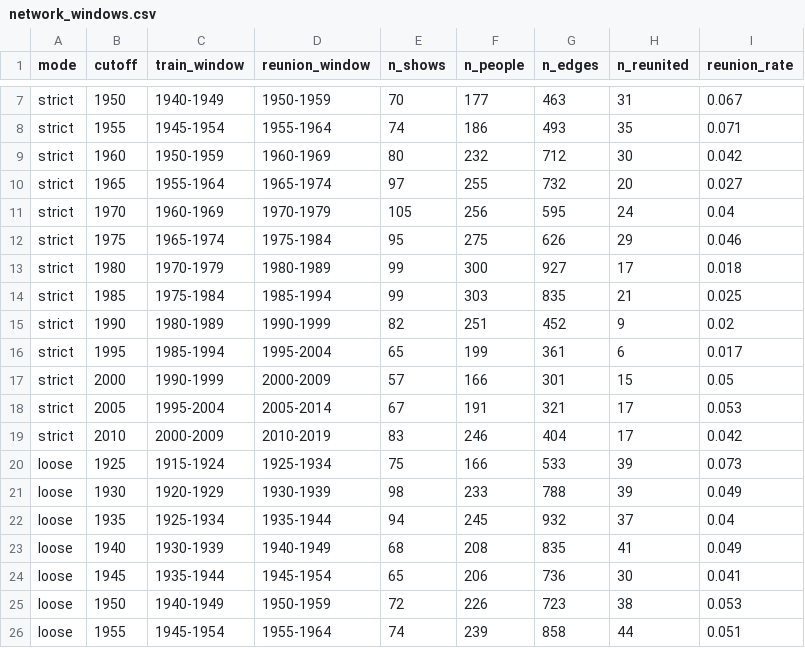
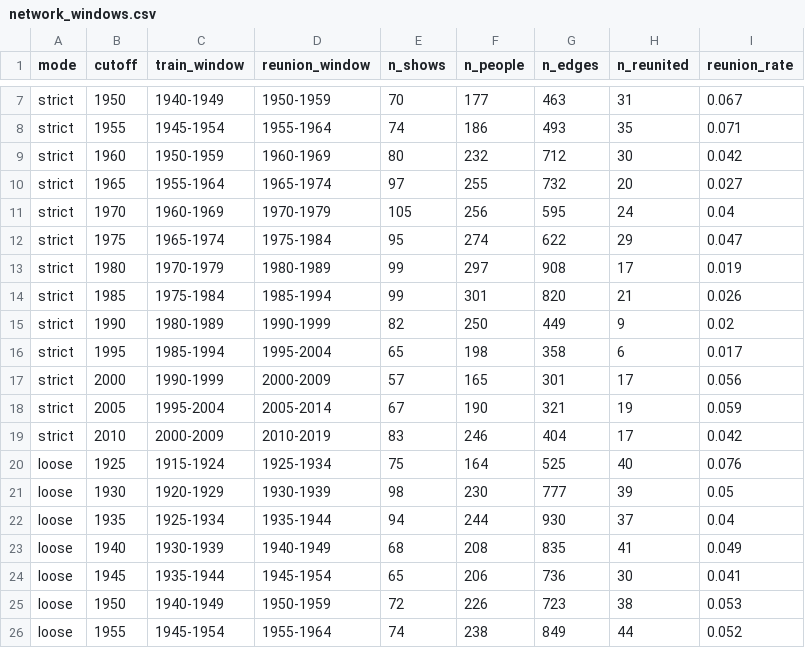
Before and after one commit to rubyngo1610/broadway-network-reunion, a CSV file: outputs/tables/network_windows.csv, drawn as a sheet; only a part is shown, gaps mark what is left out; the diff covers the shown part only.

```diff
--- a/outputs/tables/network_windows.csv
+++ b/outputs/tables/network_windows.csv
@@ -11,13 +11,13 @@ strict,1965,1955-1964,1965-1974,97,255,732,20,0.027
 strict,1970,1960-1969,1970-1979,105,256,595,24,0.04
-strict,1975,1965-1974,1975-1984,95,275,626,29,0.046
-strict,1980,1970-1979,1980-1989,99,300,927,17,0.018
-strict,1985,1975-1984,1985-1994,99,303,835,21,0.025
-strict,1990,1980-1989,1990-1999,82,251,452,9,0.02
-strict,1995,1985-1994,1995-2004,65,199,361,6,0.017
-strict,2000,1990-1999,2000-2009,57,166,301,15,0.05
-strict,2005,1995-2004,2005-2014,67,191,321,17,0.053
+strict,1975,1965-1974,1975-1984,95,274,622,29,0.047
+strict,1980,1970-1979,1980-1989,99,297,908,17,0.019
+strict,1985,1975-1984,1985-1994,99,301,820,21,0.026
+strict,1990,1980-1989,1990-1999,82,250,449,9,0.02
+strict,1995,1985-1994,1995-2004,65,198,358,6,0.017
+strict,2000,1990-1999,2000-2009,57,165,301,17,0.056
+strict,2005,1995-2004,2005-2014,67,190,321,19,0.059
 strict,2010,2000-2009,2010-2019,83,246,404,17,0.042
-loose,1925,1915-1924,1925-1934,75,166,533,39,0.073
-loose,1930,1920-1929,1930-1939,98,233,788,39,0.049
-loose,1935,1925-1934,1935-1944,94,245,932,37,0.04
+loose,1925,1915-1924,1925-1934,75,164,525,40,0.076
+loose,1930,1920-1929,1930-1939,98,230,777,39,0.05
+loose,1935,1925-1934,1935-1944,94,244,930,37,0.04
 loose,1940,1930-1939,1940-1949,68,208,835,41,0.049
@@ -25,2 +25,2 @@ loose,1945,1935-1944,1945-1954,65,206,736,30,0.041
 loose,1950,1940-1949,1950-1959,72,226,723,38,0.053
-loose,1955,1945-1954,1955-1964,74,239,858,44,0.051
+loose,1955,1945-1954,1955-1964,74,238,849,44,0.052
```
Also changed, not shown: 31 edited cells elsewhere in this file, outputs/tables/coverage_by_role_decade.csv, outputs/tables/people_coverage.csv, 9 other files.
